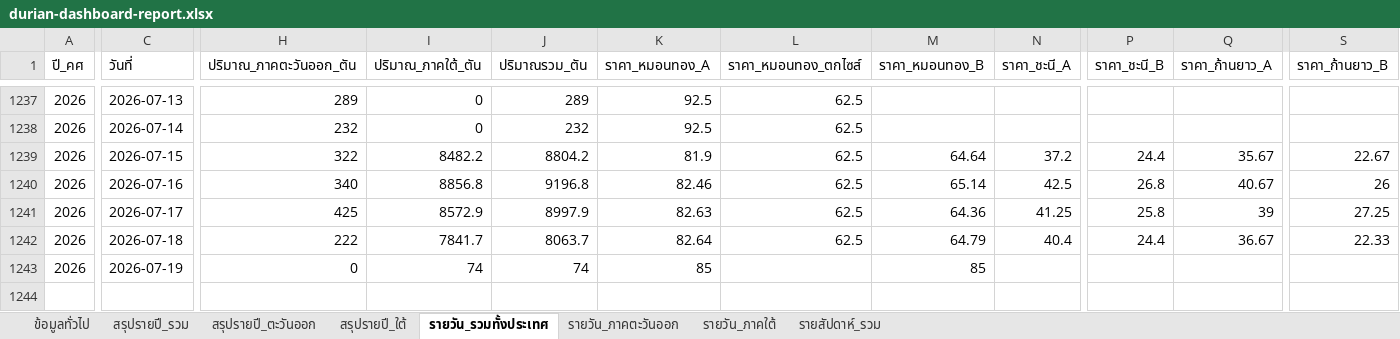
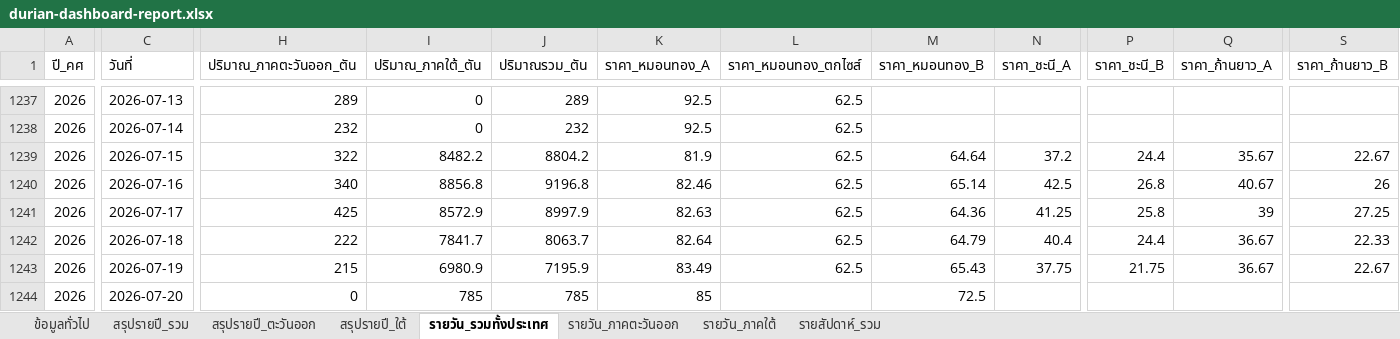
Before and after one commit to yohaken/cursor-agent, an Excel workbook: data/durian-dashboard-report.xlsx, sheet รายวัน_รวมทั้งประเทศ, drawn as a sheet; only a part is shown, gaps mark what is left out; values as stored, in another font and other column widths than the file's, no borders; rows hold the shown columns only; the diff covers the shown part only; the diff names each change by its address in the sheet, - before the commit and + after, or states it on an @@ line.

```diff
--- a/data/durian-dashboard-report.xlsx (sheet รายวัน_รวมทั้งประเทศ)
+++ b/data/durian-dashboard-report.xlsx (sheet รายวัน_รวมทั้งประเทศ)
-H1243 (ปริมาณ_ภาคตะวันออก_ตัน): 0
+H1243 (ปริมาณ_ภาคตะวันออก_ตัน): 215
-I1243 (ปริมาณ_ภาคใต้_ตัน): 74
+I1243 (ปริมาณ_ภาคใต้_ตัน): 6980.9
-J1243 (ปริมาณรวม_ตัน): 74
+J1243 (ปริมาณรวม_ตัน): 7195.9
-K1243 (ราคา_หมอนทอง_A): 85
+K1243 (ราคา_หมอนทอง_A): 83.49
-L1243 (ราคา_หมอนทอง_ตกไซส์): (empty)
+L1243 (ราคา_หมอนทอง_ตกไซส์): 62.5
-M1243 (ราคา_หมอนทอง_B): 85
+M1243 (ราคา_หมอนทอง_B): 65.43
-N1243 (ราคา_ชะนี_A): (empty)
+N1243 (ราคา_ชะนี_A): 37.75
-P1243 (ราคา_ชะนี_B): (empty)
+P1243 (ราคา_ชะนี_B): 21.75
-Q1243 (ราคา_ก้านยาว_A): (empty)
+Q1243 (ราคา_ก้านยาว_A): 36.67
-S1243 (ราคา_ก้านยาว_B): (empty)
+S1243 (ราคา_ก้านยาว_B): 22.67
+row 1244: 2026 | 2026-07-20 | 0 | 785 | 785 | 85 |  | 72.5
```
Also changed, not shown: 6 edited cells elsewhere in this sheet, sheet รายวัน_ภาคใต้, sheet รายสัปดาห์_รวม, sheet รายวัน_ภาคตะวันออก, sheet สรุปรายปี_รวม, sheet สรุปรายปี_ใต้, sheet สรุปรายปี_ตะวันออก, 1 more sheet, 2 other files.
